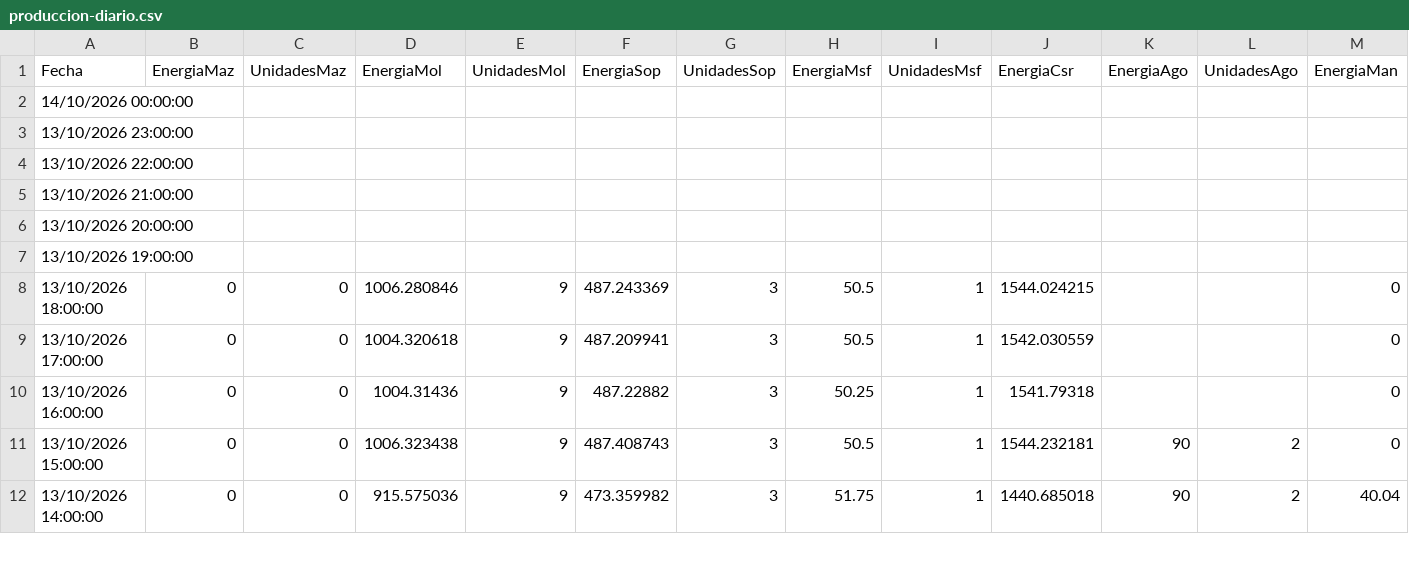
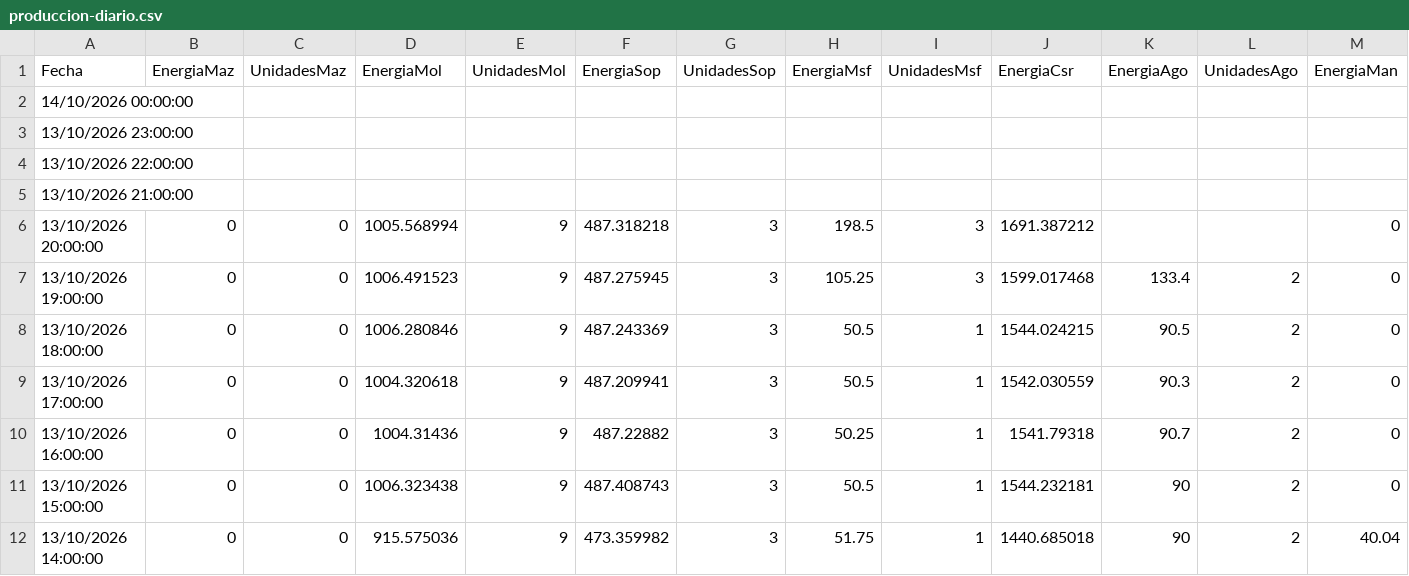
Before and after one commit to davidmunoz-create/hidroelectricasecuador, a CSV file: data/produccion-diario.csv, drawn as a sheet; only a part is shown; the diff covers the shown part only; the diff names each change by its address in the sheet, - before the commit and + after, or states it on an @@ line.

```diff
--- a/data/produccion-diario.csv
+++ b/data/produccion-diario.csv
-B6:B7 (EnergiaMaz): (empty)
+B6:B7 (EnergiaMaz): 0
-C6:C7 (UnidadesMaz): (empty)
+C6:C7 (UnidadesMaz): 0
-D6 (EnergiaMol): (empty)
+D6 (EnergiaMol): 1005.568994
-E6:E7 (UnidadesMol): (empty)
+E6:E7 (UnidadesMol): 9
-F6 (EnergiaSop): (empty)
+F6 (EnergiaSop): 487.318218
-G6:G7 (UnidadesSop): (empty)
+G6:G7 (UnidadesSop): 3
-H6 (EnergiaMsf): (empty)
+H6 (EnergiaMsf): 198.5
-I6:I7 (UnidadesMsf): (empty)
+I6:I7 (UnidadesMsf): 3
-J6 (EnergiaCsr): (empty)
+J6 (EnergiaCsr): 1691.387212
-M6:M7 (EnergiaMan): (empty)
+M6:M7 (EnergiaMan): 0
-D7 (EnergiaMol): (empty)
+D7 (EnergiaMol): 1006.491523
-F7 (EnergiaSop): (empty)
+F7 (EnergiaSop): 487.275945
-H7 (EnergiaMsf): (empty)
+H7 (EnergiaMsf): 105.25
-J7 (EnergiaCsr): (empty)
+J7 (EnergiaCsr): 1599.017468
-K7 (EnergiaAgo): (empty)
+K7 (EnergiaAgo): 133.4
-L7:L10 (UnidadesAgo): (empty)
+L7:L10 (UnidadesAgo): 2
-K8 (EnergiaAgo): (empty)
+K8 (EnergiaAgo): 90.5
-K9 (EnergiaAgo): (empty)
+K9 (EnergiaAgo): 90.3
-K10 (EnergiaAgo): (empty)
+K10 (EnergiaAgo): 90.7
```
Also changed, not shown: 2 edited cells elsewhere in this file, data/hidrologia-diario.csv, data/hidrologia-mensual.csv, 1 other file.
